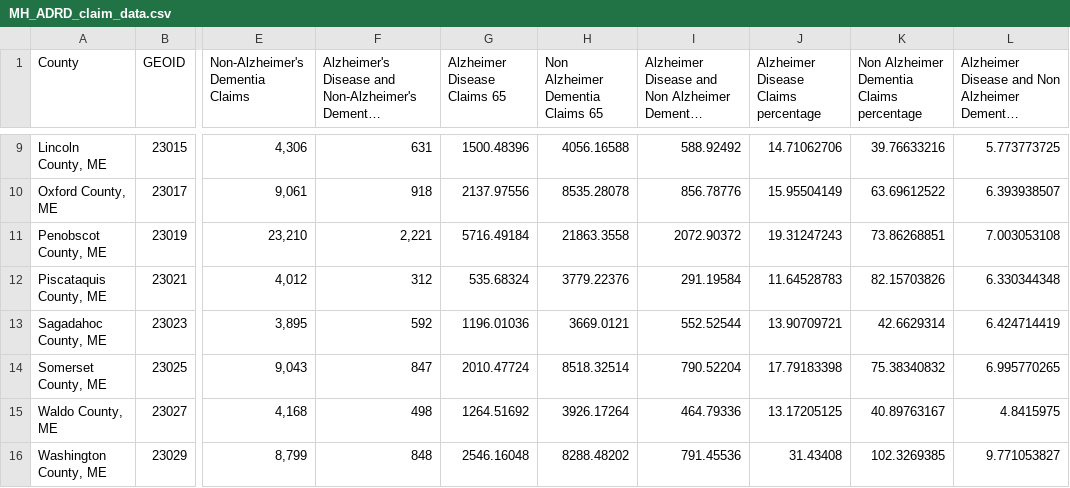
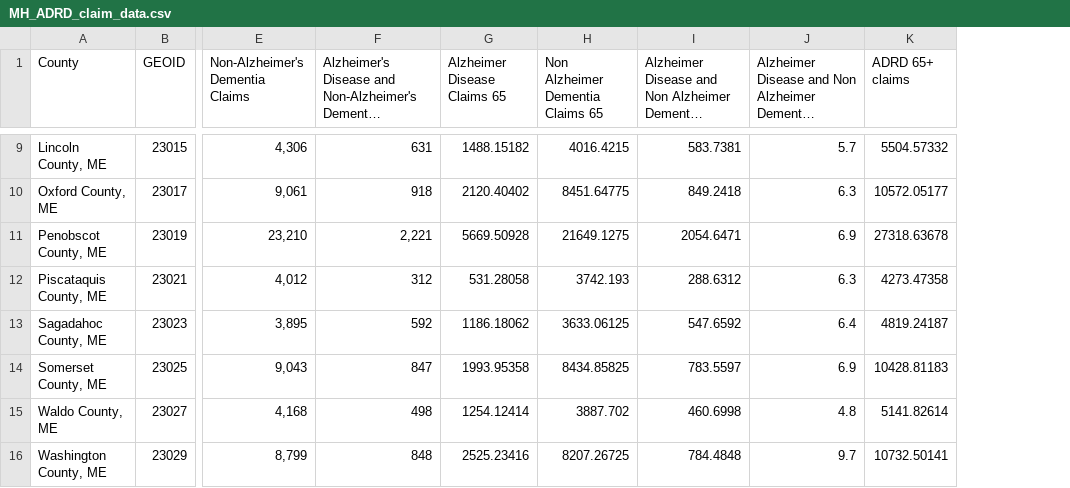
Before and after one commit to xinyan30425/geo-demographic-platform, a CSV file: public/data/MH_ADRD_claim_data.csv, drawn as a sheet; only a part is shown, gaps mark what is left out; long unchanged cells end in …; removed rows and columns are numbered as before the commit, all else as after; the diff covers the shown part only; the diff names each change by its address in the sheet, - before the commit and + after, or states it on an @@ line.

```diff
--- a/public/data/MH_ADRD_claim_data.csv
+++ b/public/data/MH_ADRD_claim_data.csv
-column J, row 1: Alzheimer Disease Claims percentage; rows 9-16: 14.71062706 | 15.95504149 | 19.31247243 | 11.64528783 | 13.90709721 | 17.79183398 | 13.17205125 | 31.43408
-column K, row 1: Non Alzheimer Dementia Claims percentage; rows 9-16: 39.76633216 | 63.69612522 | 73.86268851 | 82.15703826 | 42.6629314 | 75.38340832 | 40.89763167 | 102.3269385
+column K (ADRD 65+ claims), rows 9-16: 5504.57332 | 10572.05177 | 27318.63678 | 4273.47358 | 4819.24187 | 10428.81183 | 5141.82614 | 10732.50141
-G9 (Alzheimer Disease Claims 65): 1500.48396
+G9 (Alzheimer Disease Claims 65): 1488.15182
-H9 (Non Alzheimer Dementia Claims 65): 4056.16588
+H9 (Non Alzheimer Dementia Claims 65): 4016.4215
-I9: 588.92492
+I9: 583.7381
-J9: 5.773773725
+J9: 5.7
-G10 (Alzheimer Disease Claims 65): 2137.97556
+G10 (Alzheimer Disease Claims 65): 2120.40402
-H10 (Non Alzheimer Dementia Claims 65): 8535.28078
+H10 (Non Alzheimer Dementia Claims 65): 8451.64775
-I10: 856.78776
+I10: 849.2418
-J10: 6.393938507
+J10: 6.3
-G11 (Alzheimer Disease Claims 65): 5716.49184
+G11 (Alzheimer Disease Claims 65): 5669.50928
-H11 (Non Alzheimer Dementia Claims 65): 21863.3558
+H11 (Non Alzheimer Dementia Claims 65): 21649.1275
-I11: 2072.90372
+I11: 2054.6471
-J11: 7.003053108
+J11: 6.9
-G12 (Alzheimer Disease Claims 65): 535.68324
+G12 (Alzheimer Disease Claims 65): 531.28058
-H12 (Non Alzheimer Dementia Claims 65): 3779.22376
+H12 (Non Alzheimer Dementia Claims 65): 3742.193
-I12: 291.19584
+I12: 288.6312
-J12: 6.330344348
+J12: 6.3
-G13 (Alzheimer Disease Claims 65): 1196.01036
+G13 (Alzheimer Disease Claims 65): 1186.18062
-H13 (Non Alzheimer Dementia Claims 65): 3669.0121
+H13 (Non Alzheimer Dementia Claims 65): 3633.06125
-I13: 552.52544
+I13: 547.6592
-J13: 6.424714419
+J13: 6.4
-G14 (Alzheimer Disease Claims 65): 2010.47724
+G14 (Alzheimer Disease Claims 65): 1993.95358
-H14 (Non Alzheimer Dementia Claims 65): 8518.32514
+H14 (Non Alzheimer Dementia Claims 65): 8434.85825
-I14: 790.52204
+I14: 783.5597
-J14: 6.995770265
+J14: 6.9
-G15 (Alzheimer Disease Claims 65): 1264.51692
+G15 (Alzheimer Disease Claims 65): 1254.12414
-H15 (Non Alzheimer Dementia Claims 65): 3926.17264
+H15 (Non Alzheimer Dementia Claims 65): 3887.702
-I15: 464.79336
+I15: 460.6998
-J15: 4.8415975
+J15: 4.8
-G16 (Alzheimer Disease Claims 65): 2546.16048
+G16 (Alzheimer Disease Claims 65): 2525.23416
-H16 (Non Alzheimer Dementia Claims 65): 8288.48202
+H16 (Non Alzheimer Dementia Claims 65): 8207.26725
-I16: 791.45536
+I16: 784.4848
-J16: 9.771053827
+J16: 9.7
```
Also changed, not shown: 8 added rows and 32 edited cells elsewhere in this file, 2 other files.
